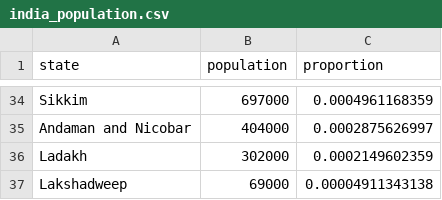
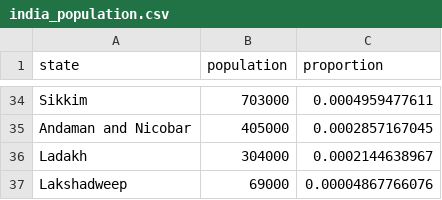
Before and after one commit to ysph-dsde/india-publications, a CSV file: public/india_population.csv, drawn as a sheet; only a part is shown, gaps mark what is left out; the diff covers the shown part only; the diff names each change by its address in the sheet, - before the commit and + after, or states it on an @@ line.

Commit message:
updated to 2025 data

```diff
--- a/public/india_population.csv
+++ b/public/india_population.csv
-B34 (population): 697000
+B34 (population): 703000
-C34 (proportion): 0.0004961168359
+C34 (proportion): 0.0004959477611
-B35 (population): 404000
+B35 (population): 405000
-C35 (proportion): 0.0002875626997
+C35 (proportion): 0.0002857167045
-B36 (population): 302000
+B36 (population): 304000
-C36 (proportion): 0.0002149602359
+C36 (proportion): 0.0002144638967
-C37 (proportion): 0.00004911343138
+C37 (proportion): 0.00004867766076
```
Also changed, not shown: 64 edited cells elsewhere in this file.
